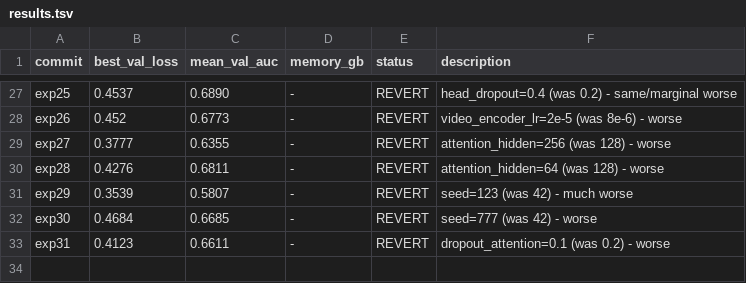
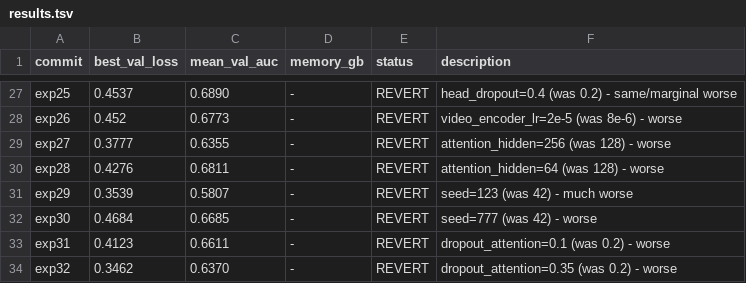
Before and after one commit to HeartWise-AI/DeepCORO_CLIP, a TSV file: autoresearch_deeprv/results.tsv, drawn as a sheet; only a part is shown, gaps mark what is left out; the diff names each change by its address in the sheet, - before the commit and + after, or states it on an @@ line.

Commit message:
exp32: dropout_attention=0.35 -> AUC 0.6370 (revert)

```diff
--- a/autoresearch_deeprv/results.tsv
+++ b/autoresearch_deeprv/results.tsv
+row 34: exp32 | 0.3462 | 0.6370 | - | REVERT | dropout_attention=0.35 (was 0.2) - worse
```
Also changed, not shown: 1 other file.
